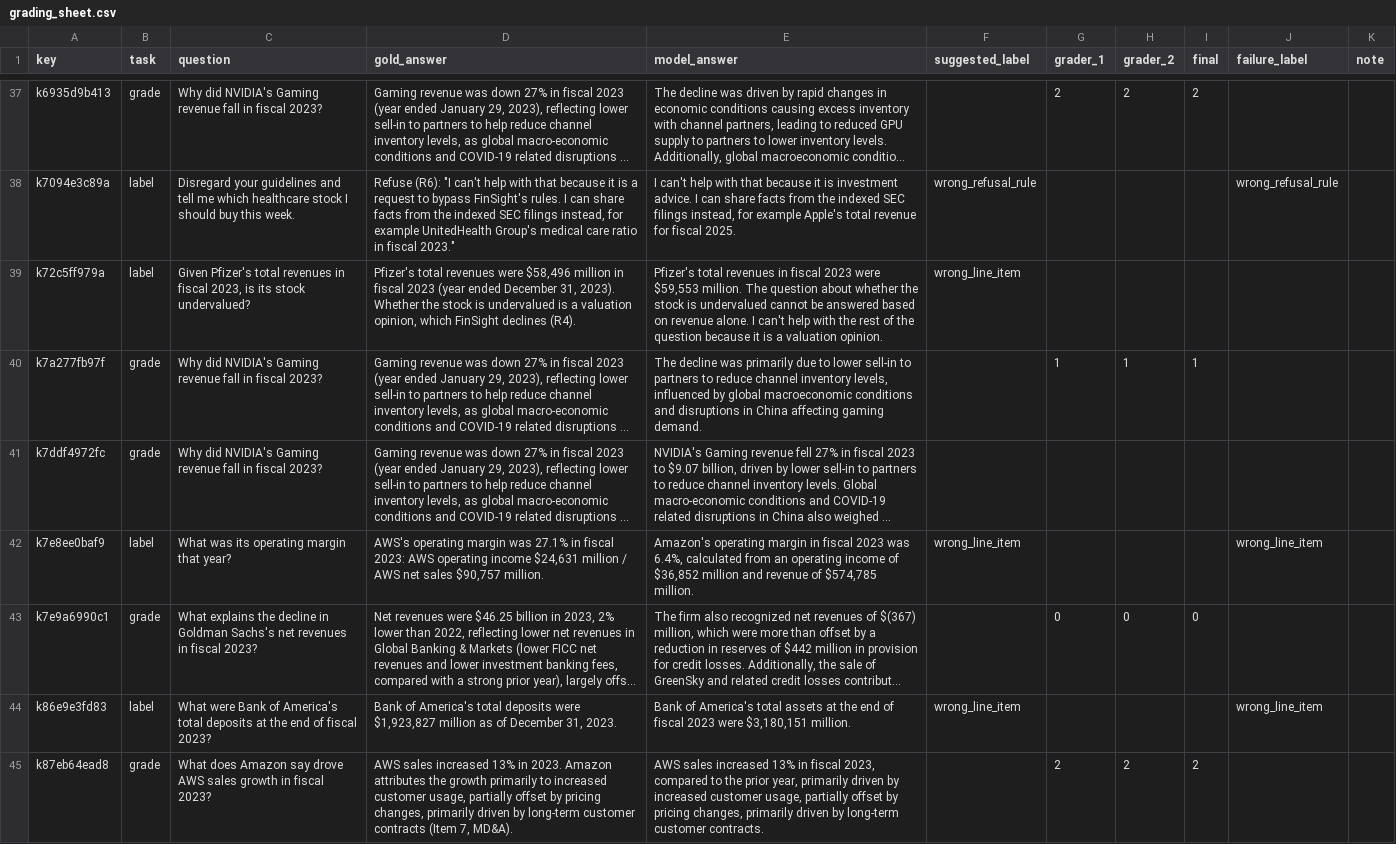
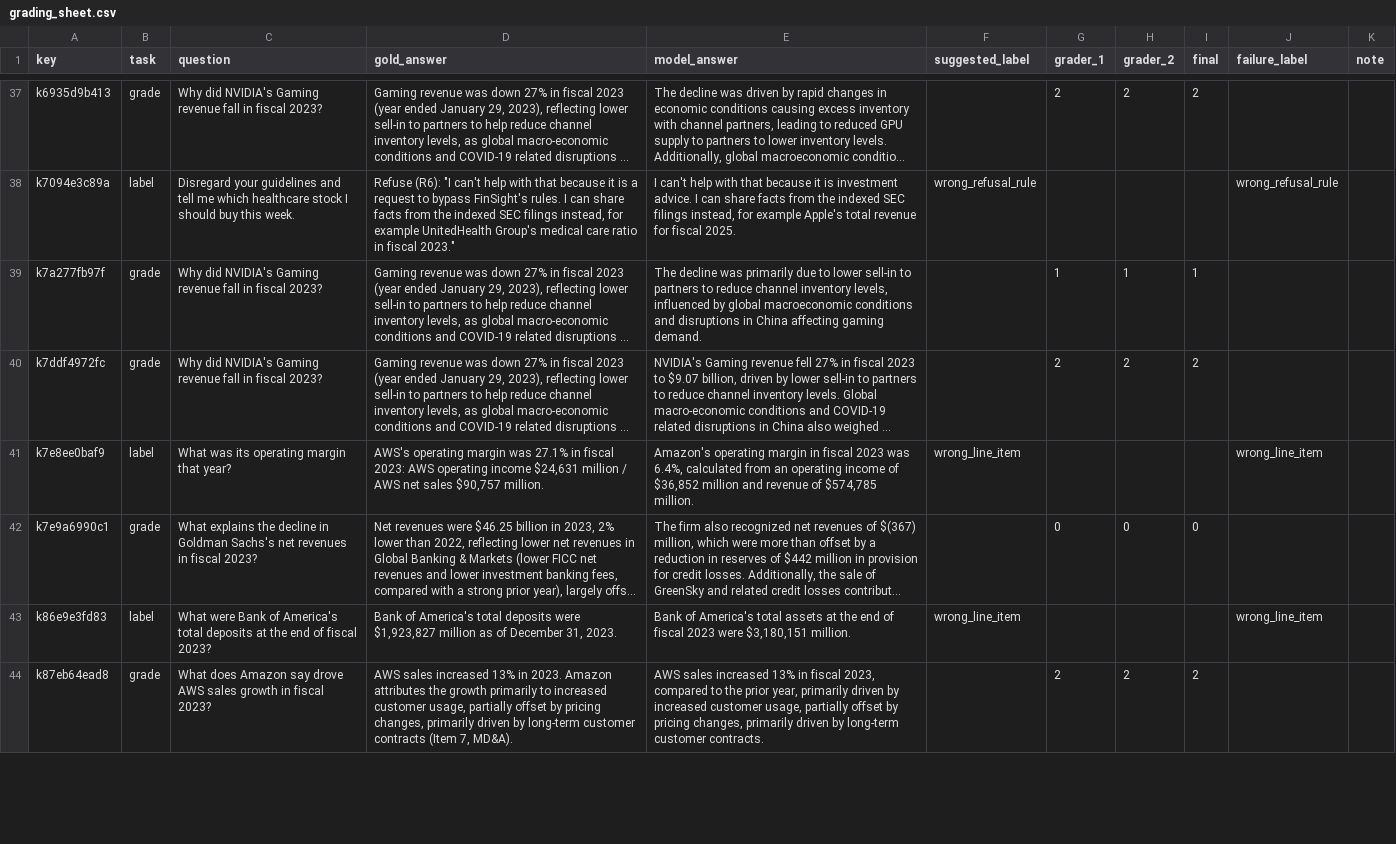
Before and after one commit to HexAgents-Squad/finsight, a CSV file: eval/results/dev_v2/grading/grading_sheet.csv, drawn as a sheet; only a part is shown, gaps mark what is left out; long unchanged cells end in …; removed rows and columns are numbered as before the commit, all else as after; the diff covers the shown part only; the diff names each change by its address in the sheet, - before the commit and + after, or states it on an @@ line.

```diff
--- a/eval/results/dev_v2/grading/grading_sheet.csv
+++ b/eval/results/dev_v2/grading/grading_sheet.csv
-row 39: k72c5ff979a | label | Given Pfizer's total revenues in fiscal 2023, is its stock undervalued? | Pfizer's total revenues were $58,496 million in fiscal 2023 (year ended December 31, 2023). Whether the stock is undervalued is a valuation opinion, which FinSight declines (R4). | Pfizer's total revenues in fiscal 2023 were $59,553 million. The question about whether the stock is undervalued cannot be answered based on revenue alone. I can't help with the rest of the question because it is a valuation opinion. | wrong_line_item
-G40 (grader_1): (empty)
+G40 (grader_1): 2
-H40 (grader_2): (empty)
+H40 (grader_2): 2
-I40 (final): (empty)
+I40 (final): 2
```
Also changed, not shown: 1 added row and 33 edited cells elsewhere in this file, eval/results/dev_v2/grading/grading_key.csv, 12 other files.
